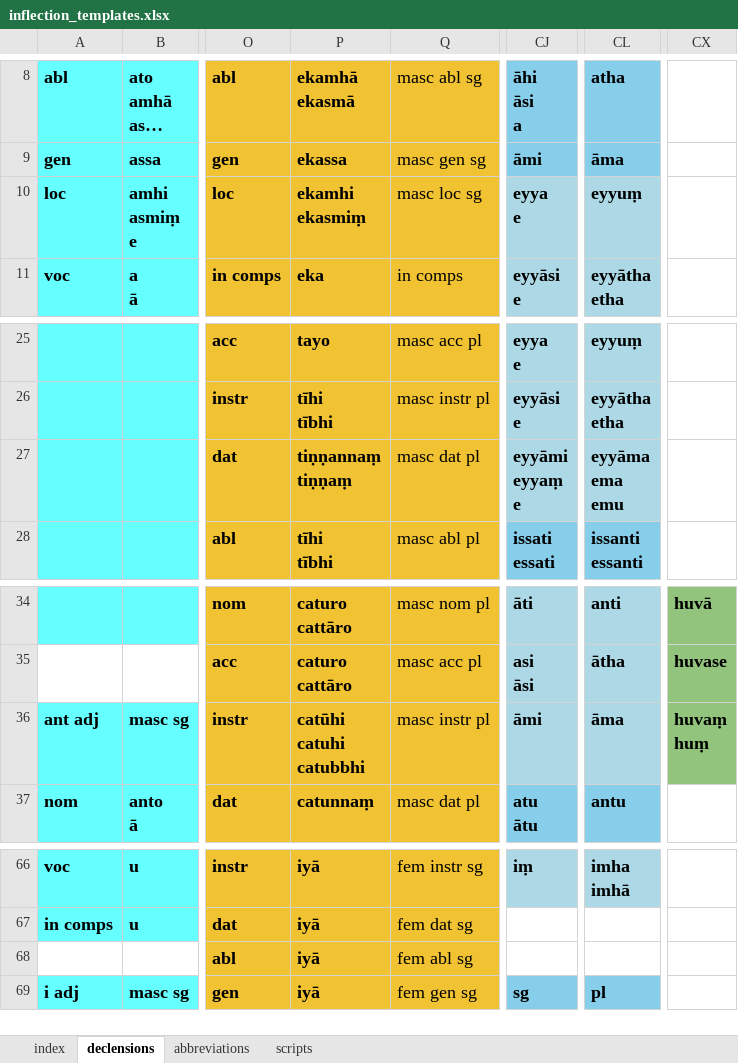
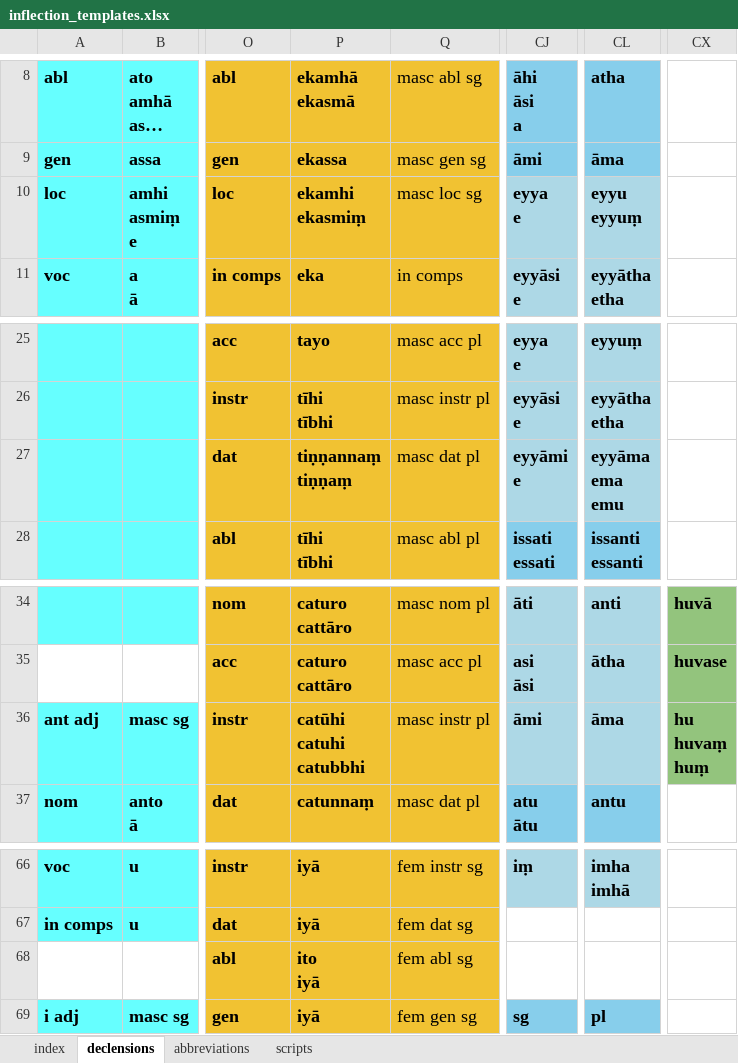
Before and after one commit to digitalpalidictionary/dpd-db, an Excel workbook: inflections/inflection_templates.xlsx, sheet declensions, drawn as a sheet; only a part is shown, gaps mark what is left out; long unchanged cells end in …; values as stored, in another font and other column widths than the file's, no borders; ↵ is a line break in a cell; the diff names each change by its address in the sheet, - before the commit and + after, or states it on an @@ line.

```diff
--- a/inflections/inflection_templates.xlsx (sheet declensions)
+++ b/inflections/inflection_templates.xlsx (sheet declensions)
-CL10: eyyuṃ
+CL10: eyyu ↵ eyyuṃ
-CJ27: eyyāmi ↵ eyyaṃ ↵ e
+CJ27: eyyāmi ↵ e
-CX36: huvaṃ ↵ huṃ
+CX36: hu ↵ huvaṃ ↵ huṃ
-P68: iyā
+P68: ito ↵ iyā
```
Also changed, not shown: 37 other files.
